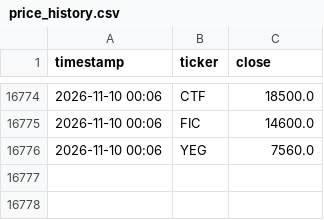
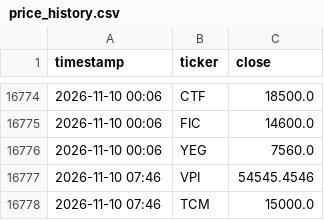
Before and after one commit to tuongphanbase/vn-stock-price-emailer, a CSV file: price_history.csv, drawn as a sheet; only a part is shown, gaps mark what is left out.

```diff
--- a/price_history.csv
+++ b/price_history.csv
@@ -16776 +16776,3 @@ timestamp,ticker,close
 2026-11-10 00:06,YEG,7560.0
+2026-11-10 07:46,VPI,54545.4546
+2026-11-10 07:46,TCM,15000.0
```
Also changed, not shown: 2 other files.
